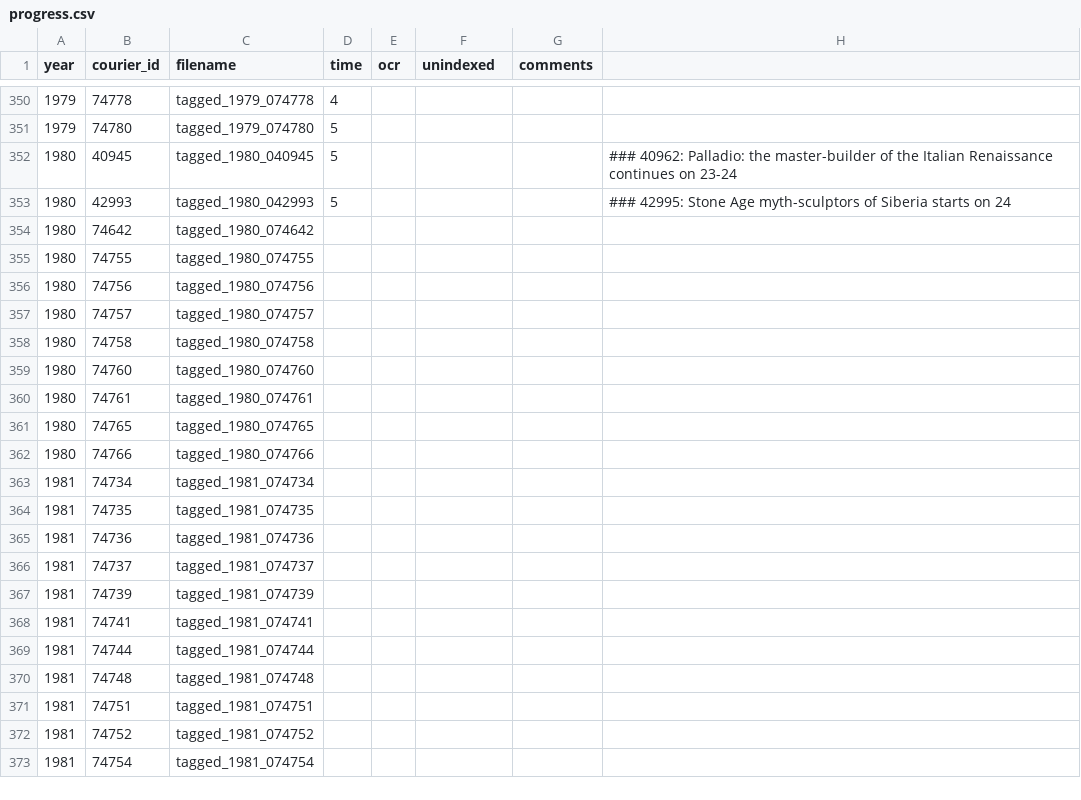
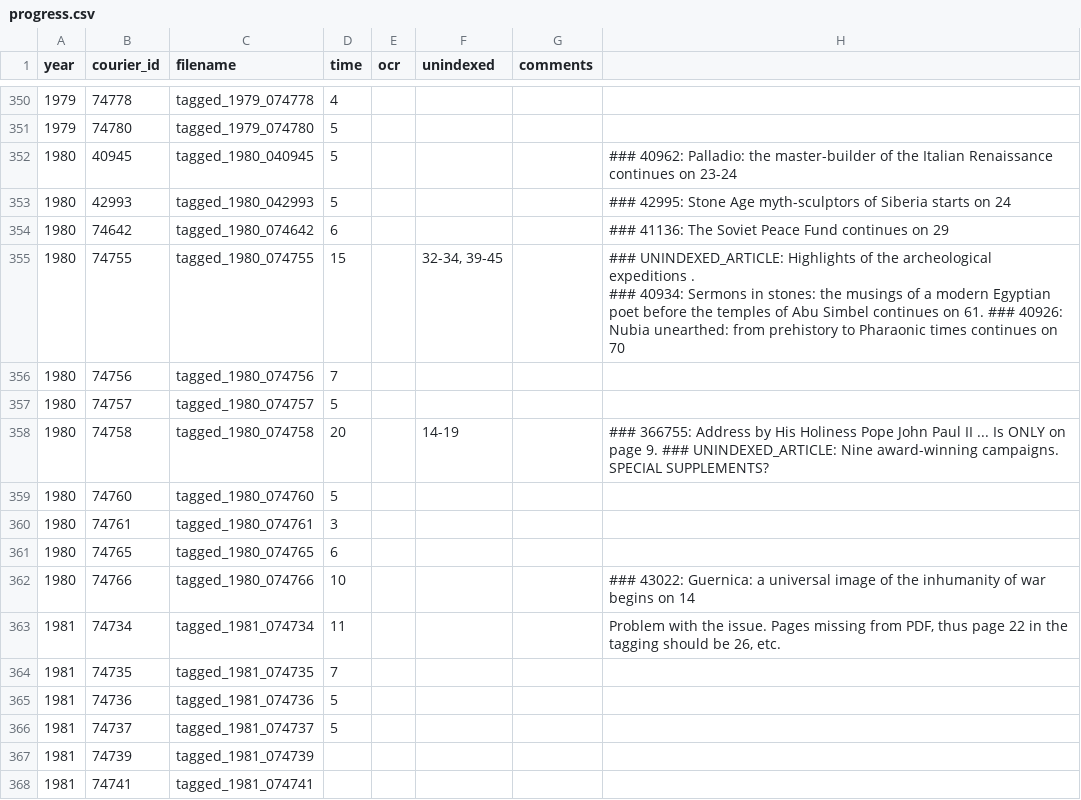
Before and after one commit to inidun/tagged_courier, a CSV file: progress.csv, drawn as a sheet; only a part is shown, gaps mark what is left out; the shorter side is filled out with more unchanged rows.

Commit message:
Add files via upload

```diff
--- a/progress.csv
+++ b/progress.csv
@@ -363,15 +363,16 @@ year;courier_id;filename;time;ocr;unindexed;comments;
 1980;42993;tagged_1980_042993;5;;;;### 42995: Stone Age myth-sculptors of Siberia starts on 24
-1980;74642;tagged_1980_074642;;;;;
-1980;74755;tagged_1980_074755;;;;;
-1980;74756;tagged_1980_074756;;;;;
-1980;74757;tagged_1980_074757;;;;;
-1980;74758;tagged_1980_074758;;;;;
-1980;74760;tagged_1980_074760;;;;;
-1980;74761;tagged_1980_074761;;;;;
-1980;74765;tagged_1980_074765;;;;;
-1980;74766;tagged_1980_074766;;;;;
-1981;74734;tagged_1981_074734;;;;;
-1981;74735;tagged_1981_074735;;;;;
-1981;74736;tagged_1981_074736;;;;;
-1981;74737;tagged_1981_074737;;;;;
+1980;74642;tagged_1980_074642;6;;;;### 41136: The Soviet Peace Fund continues on 29
+1980;74755;tagged_1980_074755;15;;32-34, 39-45;;"### UNINDEXED_ARTICLE: Highlights of the archeological expeditions .
+### 40934: Sermons in stones: the musings of a modern Egyptian poet before the temples of Abu Simbel continues on 61. ### 40926: Nubia unearthed: from prehistory to Pharaonic times continues on 70"
+1980;74756;tagged_1980_074756;7;;;;
+1980;74757;tagged_1980_074757;5;;;;
+1980;74758;tagged_1980_074758;20;;14-19;;### 366755: Address by His Holiness Pope John Paul II ... Is ONLY on page 9. ### UNINDEXED_ARTICLE: Nine  award-winning campaigns. SPECIAL SUPPLEMENTS?
+1980;74760;tagged_1980_074760;5;;;;
+1980;74761;tagged_1980_074761;3;;;;
+1980;74765;tagged_1980_074765;6;;;;
+1980;74766;tagged_1980_074766;10;;;;### 43022: Guernica: a universal image of the inhumanity of war begins on 14
+1981;74734;tagged_1981_074734;11;;;;Problem with the issue. Pages missing from PDF, thus page 22 in the tagging should be 26, etc.
+1981;74735;tagged_1981_074735;7;;;;
+1981;74736;tagged_1981_074736;5;;;;
+1981;74737;tagged_1981_074737;5;;;;
 1981;74739;tagged_1981_074739;;;;;
```
